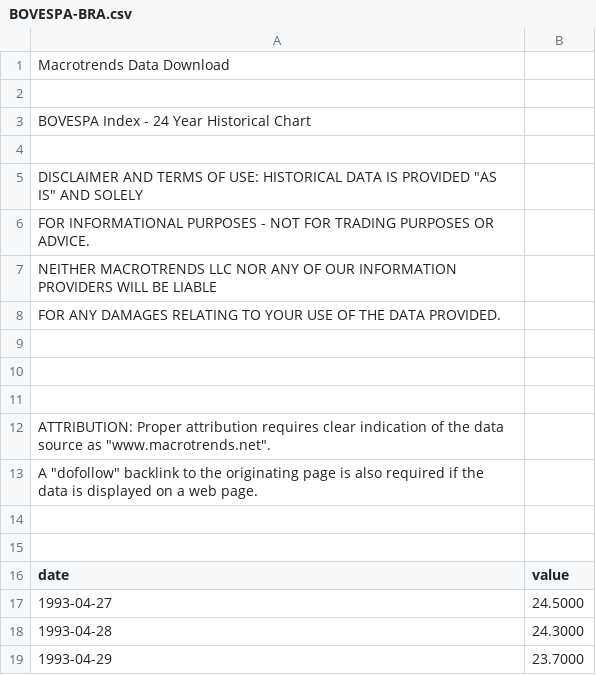
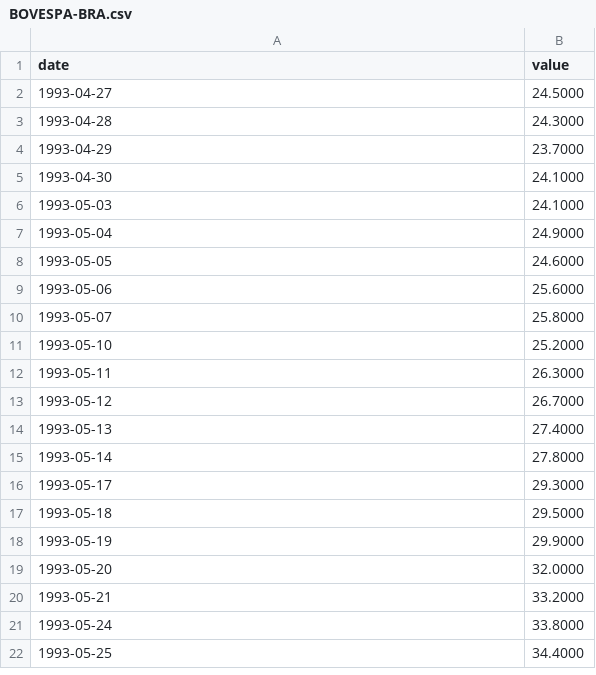
Before and after one commit to andrewbapham/Globalization-Index-Analysis, a CSV file: Datasets/BOVESPA-BRA.csv, drawn as a sheet; only a part is shown; the shorter side is filled out with more unchanged rows; the diff names each change by its address in the sheet, - before the commit and + after, or states it on an @@ line.

```diff
--- a/Datasets/BOVESPA-BRA.csv
+++ b/Datasets/BOVESPA-BRA.csv
-row 1: Macrotrends Data Download
-row 2: (empty)
-row 3: BOVESPA Index - 24 Year Historical Chart
-row 4: (empty)
-row 5: DISCLAIMER AND TERMS OF USE: HISTORICAL DATA IS PROVIDED "AS IS" AND SOLELY
-row 6: FOR INFORMATIONAL PURPOSES - NOT FOR TRADING PURPOSES OR ADVICE.
-row 7: NEITHER MACROTRENDS LLC NOR ANY OF OUR INFORMATION PROVIDERS WILL BE LIABLE
-row 8: FOR ANY DAMAGES RELATING TO YOUR USE OF THE DATA PROVIDED.
-row 9: (empty)
-row 10: (empty)
-row 11: (empty)
-row 12: ATTRIBUTION: Proper attribution requires clear indication of the data source as "www.macrotrends.net".
-row 13: A "dofollow" backlink to the originating page is also required if the data is displayed on a web page.
-row 14: (empty)
-row 15: (empty)
```
Also changed, not shown: Datasets/CAC40-FRA.csv, Datasets/DAX30-DEU.csv, 10 other files.
